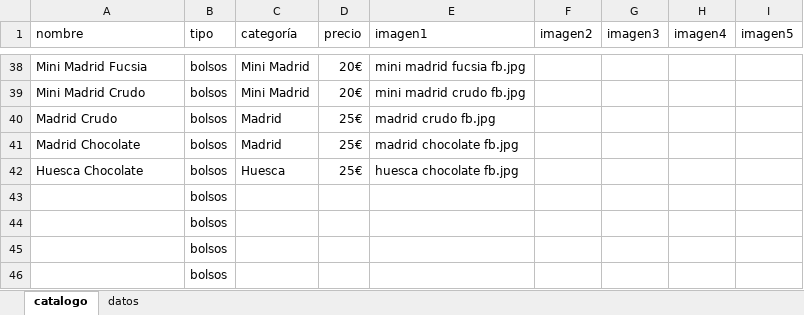
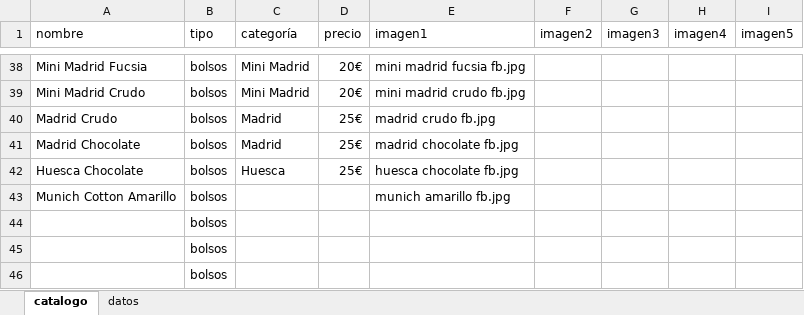
Before and after one commit to guillebielza/maruchis, an Excel workbook: catalogo.xlsx, sheet catalogo, drawn as a sheet; only a part is shown, gaps mark what is left out; values as stored, in another font and other column widths than the file's, no borders; charts and pictures and table styles not drawn; removed rows and columns are numbered as before the commit, all else as after; the diff names each change by its address in the sheet, - before the commit and + after, or states it on an @@ line.

```diff
--- a/catalogo.xlsx (sheet catalogo)
+++ b/catalogo.xlsx (sheet catalogo)
-row 43:  | bolsos
+row 43: Munich Cotton Amarillo | bolsos |  |  | munich amarillo fb.jpg
```
Also changed, not shown: 2 other files.
